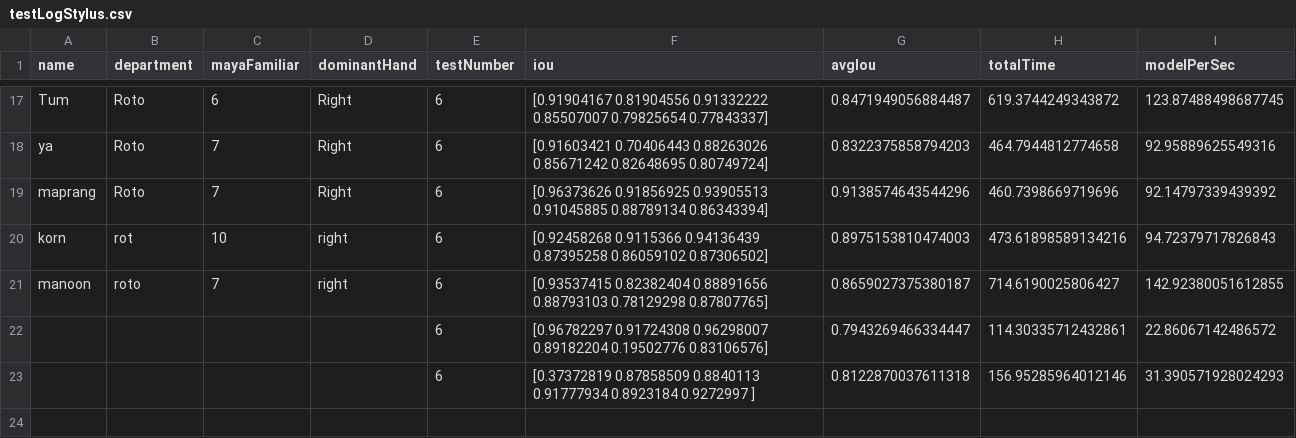
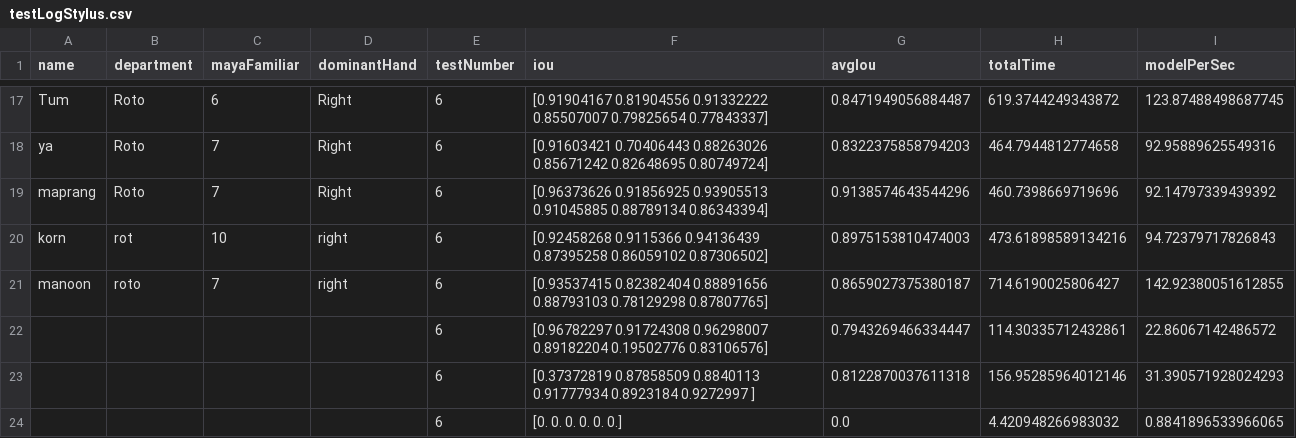
Before and after one commit to kong4580/6dofstylus, a CSV file: redesign/testLogStylus.csv, drawn as a sheet; only a part is shown, gaps mark what is left out; the diff names each change by its address in the sheet, - before the commit and + after, or states it on an @@ line.

```diff
--- a/redesign/testLogStylus.csv
+++ b/redesign/testLogStylus.csv
+row 24:  |  |  |  | 6 | [0. 0. 0. 0. 0. 0.] | 0.0 | 4.420948266983032 | 0.8841896533966065
```
Also changed, not shown: 3 other files.
